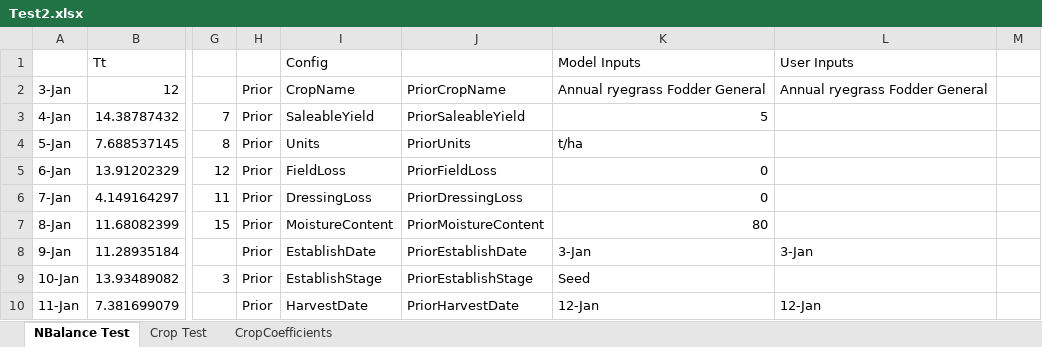
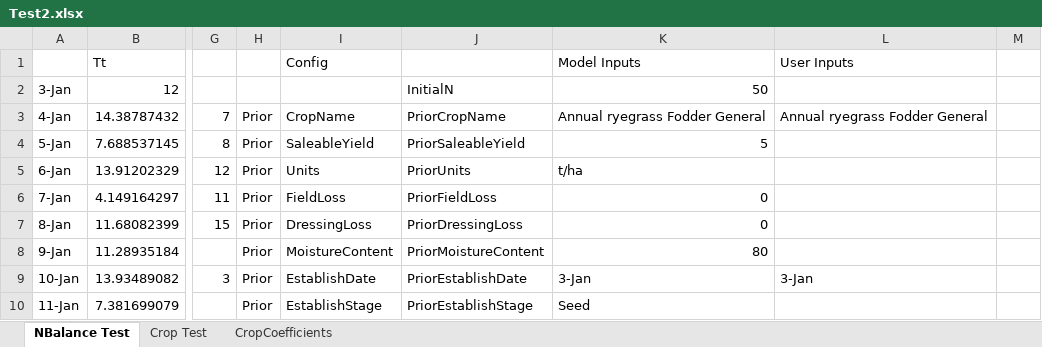
Before and after one commit to Stepania/svs-graph, an Excel workbook: modelCsharp/Test2.xlsx, sheet NBalance Test, drawn as a sheet; only a part is shown, gaps mark what is left out; values as stored, in another font and other column widths than the file's, no cell formats; the diff covers the shown part only; the diff names each change by its address in the sheet, - before the commit and + after, or states it on an @@ line.

Commit message:
N balance returning in excel but not full array, needs debugging

```diff
--- a/modelCsharp/Test2.xlsx (sheet NBalance Test)
+++ b/modelCsharp/Test2.xlsx (sheet NBalance Test)
-H2: Prior
+H2: (empty)
-I2 (Config): CropName
+I2 (Config): (empty)
-J2: PriorCropName
+J2: InitialN
-K2 (Model Inputs): Annual ryegrass Fodder General
+K2 (Model Inputs): 50
-L2 (User Inputs): Annual ryegrass Fodder General
+L2 (User Inputs): (empty)
-I3 (Config): SaleableYield
+I3 (Config): CropName
-J3: PriorSaleableYield
+J3: PriorCropName
-K3 (Model Inputs): 5
+K3 (Model Inputs): Annual ryegrass Fodder General
-L3 (User Inputs): (empty)
+L3 (User Inputs): Annual ryegrass Fodder General
-I4 (Config): Units
+I4 (Config): SaleableYield
-J4: PriorUnits
+J4: PriorSaleableYield
-K4 (Model Inputs): t/ha
+K4 (Model Inputs): 5
-I5 (Config): FieldLoss
+I5 (Config): Units
-J5: PriorFieldLoss
+J5: PriorUnits
-K5 (Model Inputs): 0
+K5 (Model Inputs): t/ha
-I6 (Config): DressingLoss
+I6 (Config): FieldLoss
-J6: PriorDressingLoss
+J6: PriorFieldLoss
-I7 (Config): MoistureContent
+I7 (Config): DressingLoss
-J7: PriorMoistureContent
+J7: PriorDressingLoss
-K7 (Model Inputs): 80
+K7 (Model Inputs): 0
-I8 (Config): EstablishDate
+I8 (Config): MoistureContent
-J8: PriorEstablishDate
+J8: PriorMoistureContent
-K8 (Model Inputs): 3-Jan
+K8 (Model Inputs): 80
-L8 (User Inputs): 3-Jan
+L8 (User Inputs): (empty)
-I9 (Config): EstablishStage
+I9 (Config): EstablishDate
-J9: PriorEstablishStage
+J9: PriorEstablishDate
-K9 (Model Inputs): Seed
+K9 (Model Inputs): 3-Jan
-L9 (User Inputs): (empty)
+L9 (User Inputs): 3-Jan
-I10 (Config): HarvestDate
+I10 (Config): EstablishStage
-J10: PriorHarvestDate
+J10: PriorEstablishStage
-K10 (Model Inputs): 12-Jan
+K10 (Model Inputs): Seed
-L10 (User Inputs): 12-Jan
+L10 (User Inputs): (empty)
```
Also changed, not shown: 2 added rows and 89 edited cells elsewhere in this sheet, cell formats, formulas that keep their value, 11 other files.
